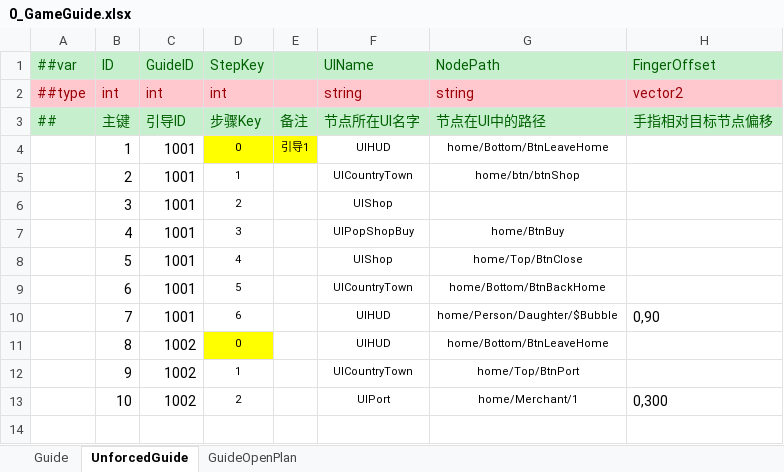
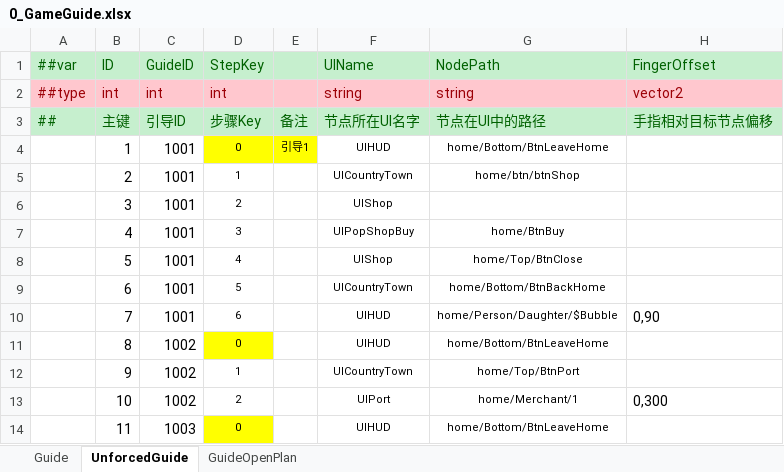
Before and after one commit to milesmou/CocosMLib, an Excel workbook: excel/Datas/0_GameGuide.xlsx, sheet UnforcedGuide, drawn as a sheet; values as stored, in another font and other column widths than the file's, no borders; the diff names each change by its address in the sheet, - before the commit and + after, or states it on an @@ line.

```diff
--- a/excel/Datas/0_GameGuide.xlsx (sheet UnforcedGuide)
+++ b/excel/Datas/0_GameGuide.xlsx (sheet UnforcedGuide)
+row 14:  | 11 | 1003 | 0 |  | UIHUD | home/Bottom/BtnLeaveHome
```
Also changed, not shown: sheet Guide, 4 other files.
